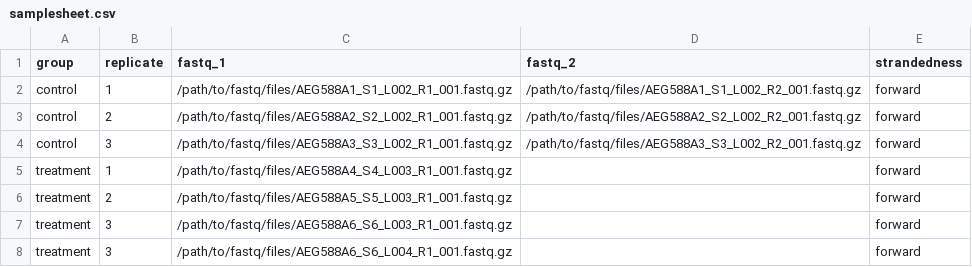
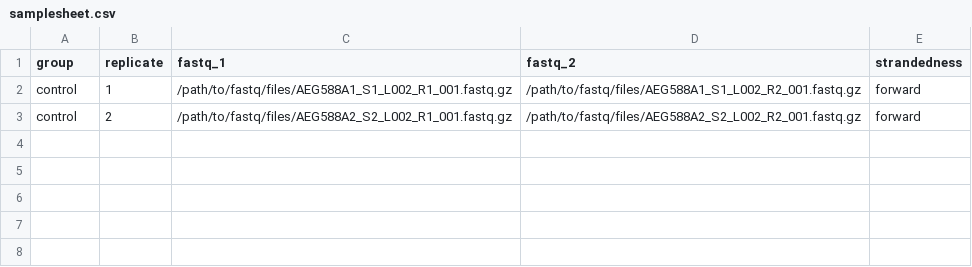
Before and after one commit to nf-core/rnaseq, a CSV file: assets/samplesheet.csv, drawn as a sheet.

Commit message:
updated sample sheet
For a shorter test run on nextflow tower

```diff
--- a/assets/samplesheet.csv
+++ b/assets/samplesheet.csv
@@ -3,6 +3 @@ control,1,/path/to/fastq/files/AEG588A1_S1_L002_R1_001.fastq.gz,/path/to/fastq/f
 control,2,/path/to/fastq/files/AEG588A2_S2_L002_R1_001.fastq.gz,/path/to/fastq/files/AEG588A2_S2_L002_R2_001.fastq.gz,forward
-control,3,/path/to/fastq/files/AEG588A3_S3_L002_R1_001.fastq.gz,/path/to/fastq/files/AEG588A3_S3_L002_R2_001.fastq.gz,forward
-treatment,1,/path/to/fastq/files/AEG588A4_S4_L003_R1_001.fastq.gz,,forward
-treatment,2,/path/to/fastq/files/AEG588A5_S5_L003_R1_001.fastq.gz,,forward
-treatment,3,/path/to/fastq/files/AEG588A6_S6_L003_R1_001.fastq.gz,,forward
-treatment,3,/path/to/fastq/files/AEG588A6_S6_L004_R1_001.fastq.gz,,forward
```
